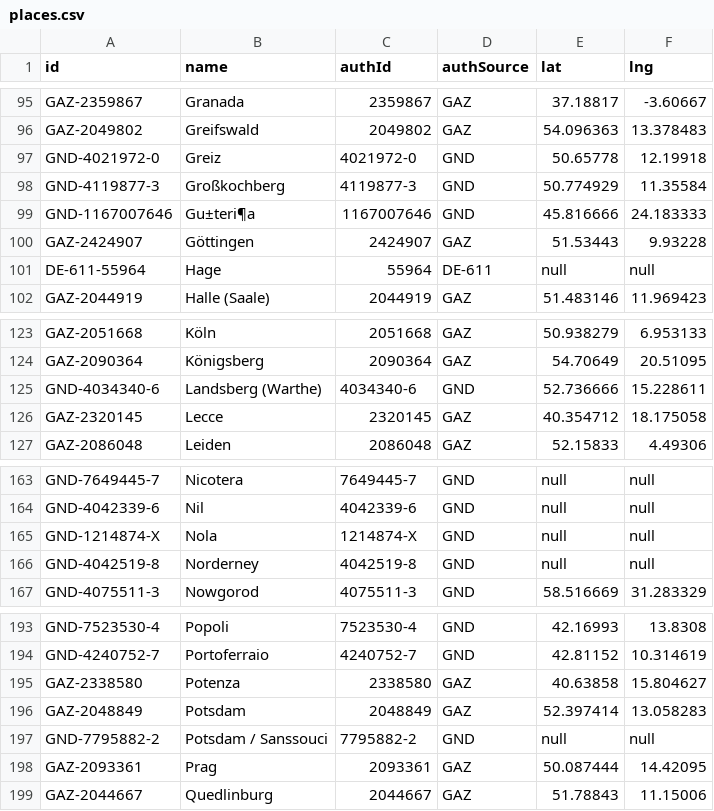
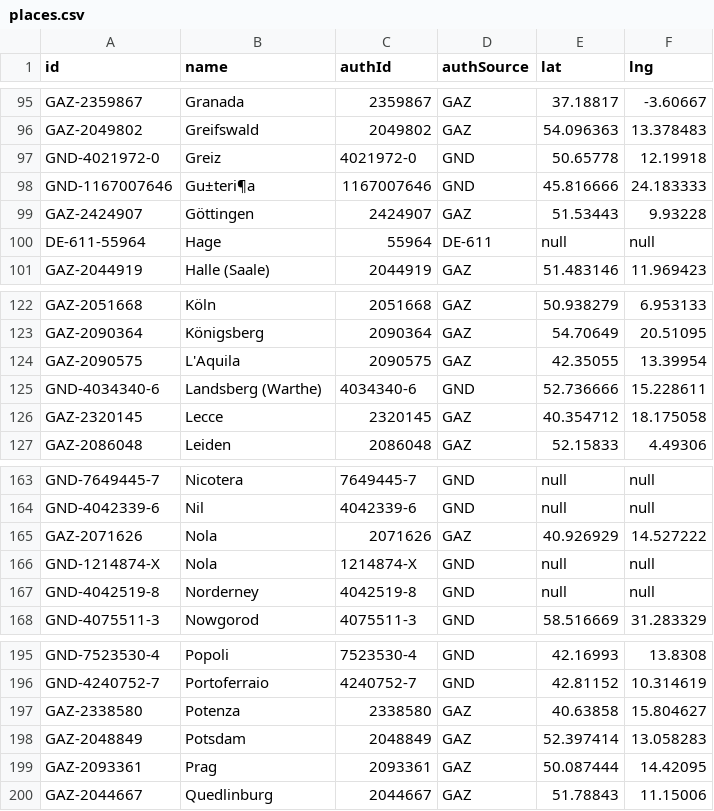
Before and after one commit to dainst/arachne4, a CSV file: frontend/con10t/visualizations/gelehrtenbriefe/place_connections_leaflet/places.csv, drawn as a sheet; only a part is shown, gaps mark what is left out; removed rows and columns are numbered as before the commit, all else as after; the diff covers the shown part only; the diff names each change by its address in the sheet, - before the commit and + after, or states it on an @@ line.

```diff
--- a/frontend/con10t/visualizations/gelehrtenbriefe/place_connections_leaflet/places.csv
+++ b/frontend/con10t/visualizations/gelehrtenbriefe/place_connections_leaflet/places.csv
-row 98: GND-4119877-3 | Großkochberg | 4119877-3 | GND | 50.774929 | 11.35584
+row 124: GAZ-2090575 | L'Aquila | 2090575 | GAZ | 42.35055 | 13.39954
+row 165: GAZ-2071626 | Nola | 2071626 | GAZ | 40.926929 | 14.527222
-row 197: GND-7795882-2 | Potsdam / Sanssouci | 7795882-2 | GND | null | null
```
Also changed, not shown: 12 added rows, 5 removed rows and 3 edited cells elsewhere in this file, frontend/con10t/visualizations/gelehrtenbriefe/place_connections_leaflet/person.csv, 2 other files.
